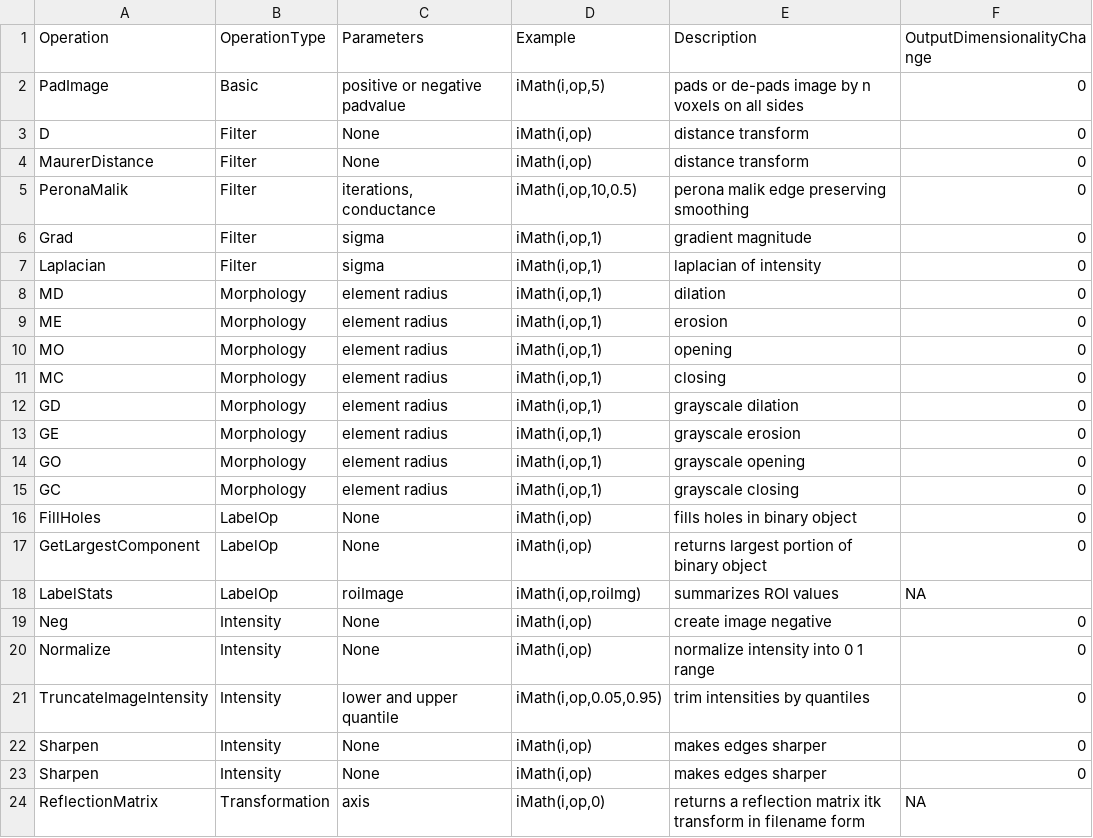
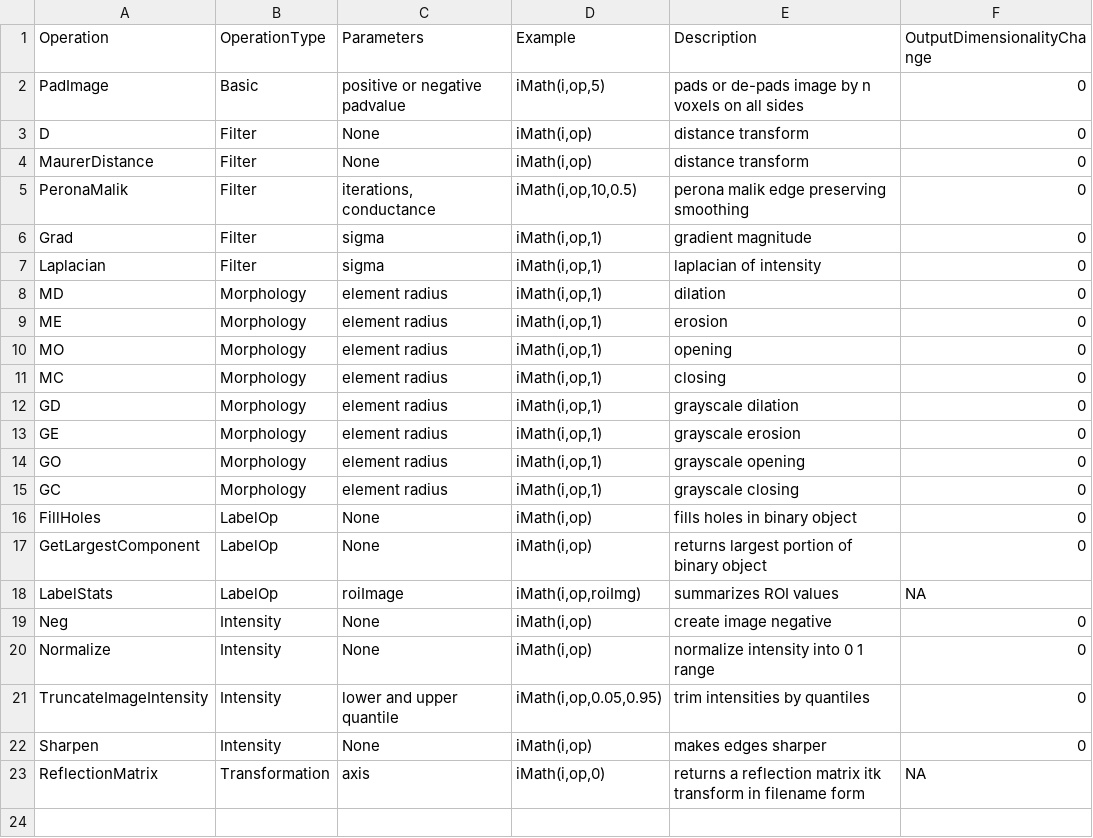
Before and after one commit to ANTsX/ANTsR, a CSV file: data/iMathOps.csv, drawn as a sheet; the diff names each change by its address in the sheet, - before the commit and + after, or states it on an @@ line.

Commit message:
BUG: repeated Sharpen

```diff
--- a/data/iMathOps.csv
+++ b/data/iMathOps.csv
-row 23: Sharpen | Intensity | None | iMath(i,op) | makes edges sharper | 0
```
Also changed, not shown: 1 other file.
